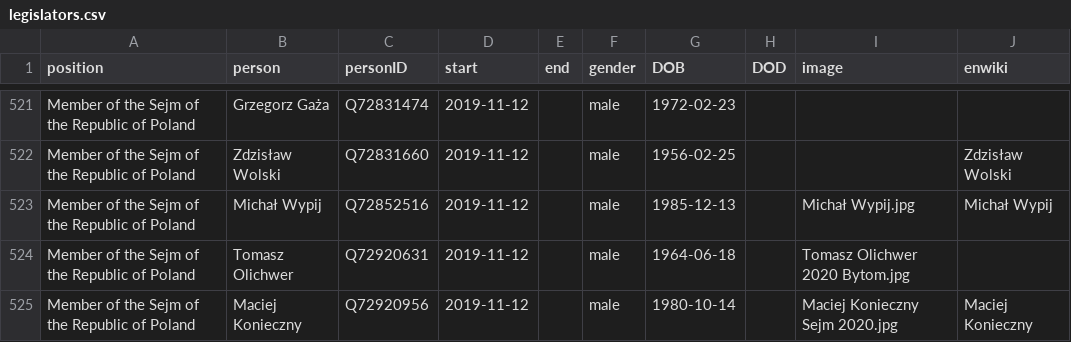
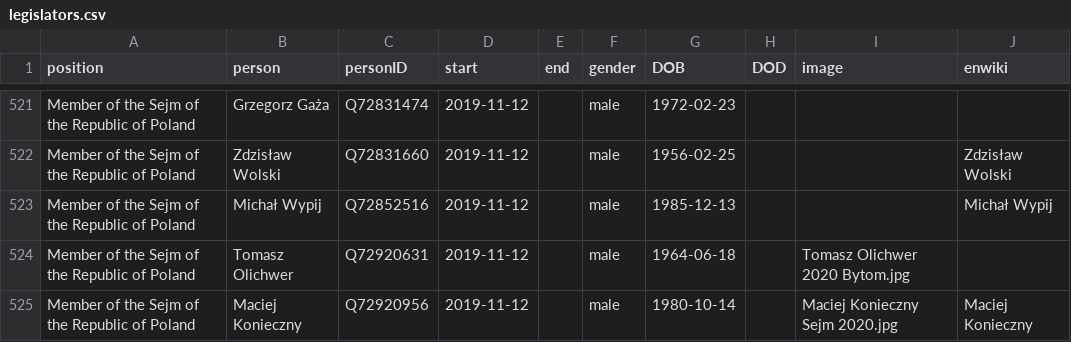
Before and after one commit to every-politician-scrapers/poland-cabinet, a CSV file: html/legislators.csv, drawn as a sheet; only a part is shown, gaps mark what is left out.

```diff
--- a/html/legislators.csv
+++ b/html/legislators.csv
@@ -522,3 +522,3 @@ Member of the Sejm of the Republic of Poland,Grzegorz Gaża,Q72831474,2019-11-12
 Member of the Sejm of the Republic of Poland,Zdzisław Wolski,Q72831660,2019-11-12,,male,1956-02-25,,,Zdzisław Wolski
-Member of the Sejm of the Republic of Poland,Michał Wypij,Q72852516,2019-11-12,,male,1985-12-13,,Michał Wypij.jpg,Michał Wypij
+Member of the Sejm of the Republic of Poland,Michał Wypij,Q72852516,2019-11-12,,male,1985-12-13,,,Michał Wypij
 Member of the Sejm of the Republic of Poland,Tomasz Olichwer,Q72920631,2019-11-12,,male,1964-06-18,,Tomasz Olichwer 2020 Bytom.jpg,
```
Also changed, not shown: html/holders21.csv, html/positions.csv.
